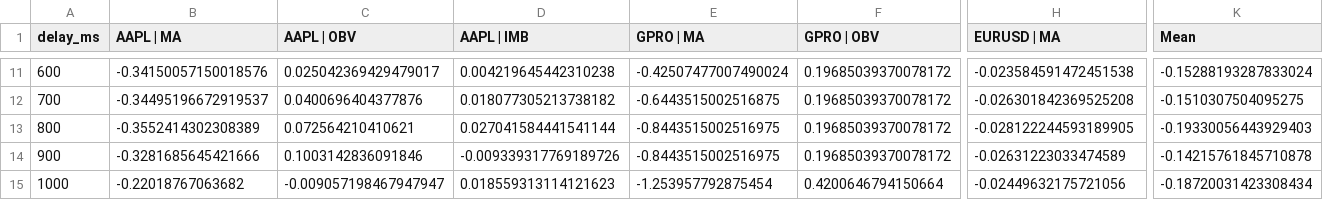
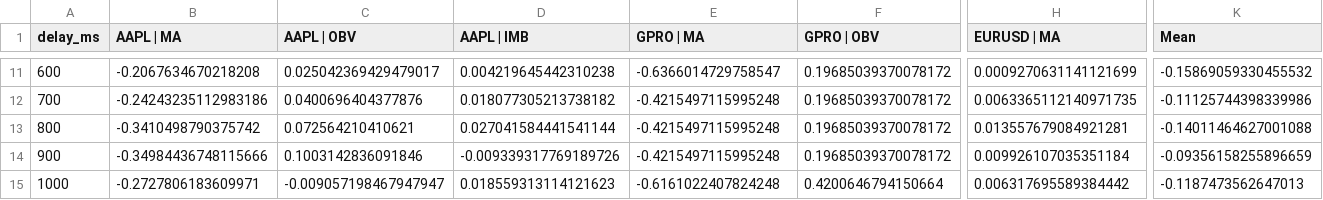
Before and after one commit to PatthieuM/230X, a CSV file: Project/outputs/table3b_cost_of_delay_curve.csv, drawn as a sheet; only a part is shown, gaps mark what is left out; the diff covers the shown part only; the diff names each change by its address in the sheet, - before the commit and + after, or states it on an @@ line.

```diff
--- a/Project/outputs/table3b_cost_of_delay_curve.csv
+++ b/Project/outputs/table3b_cost_of_delay_curve.csv
-B11 (AAPL | MA): -0.34150057150018576
+B11 (AAPL | MA): -0.2067634670218208
-E11 (GPRO | MA): -0.42507477007490024
+E11 (GPRO | MA): -0.6366014729758547
-H11 (EURUSD | MA): -0.023584591472451538
+H11 (EURUSD | MA): 0.0009270631141121699
-K11 (Mean): -0.15288193287833024
+K11 (Mean): -0.15869059330455532
-B12 (AAPL | MA): -0.34495196672919537
+B12 (AAPL | MA): -0.24243235112983186
-E12 (GPRO | MA): -0.6443515002516875
+E12 (GPRO | MA): -0.4215497115995248
-H12 (EURUSD | MA): -0.026301842369525208
+H12 (EURUSD | MA): 0.0063365112140971735
-K12 (Mean): -0.1510307504095275
+K12 (Mean): -0.11125744398339986
-B13 (AAPL | MA): -0.3552414302308389
+B13 (AAPL | MA): -0.3410498790375742
-E13:E14 (GPRO | MA): -0.8443515002516975
+E13:E14 (GPRO | MA): -0.4215497115995248
-H13 (EURUSD | MA): -0.028122244593189905
+H13 (EURUSD | MA): 0.013557679084921281
-K13 (Mean): -0.19330056443929403
+K13 (Mean): -0.14011464627001088
-B14 (AAPL | MA): -0.3281685645421666
+B14 (AAPL | MA): -0.34984436748115666
-H14 (EURUSD | MA): -0.02631223033474589
+H14 (EURUSD | MA): 0.009926107035351184
-K14 (Mean): -0.14215761845710878
+K14 (Mean): -0.09356158255896659
-B15 (AAPL | MA): -0.22018767063682
+B15 (AAPL | MA): -0.2727806183609971
-E15 (GPRO | MA): -1.253957792875454
+E15 (GPRO | MA): -0.6161022407824248
-H15 (EURUSD | MA): -0.02449632175721056
+H15 (EURUSD | MA): 0.006317695589384442
-K15 (Mean): -0.18720031423308434
+K15 (Mean): -0.1187473562647013
```
Also changed, not shown: 30 edited cells elsewhere in this file, Project/outputs/table2_pnl_reports_27.csv, Project/outputs/table2b_total_return_by_delay.csv, 9 other files.
